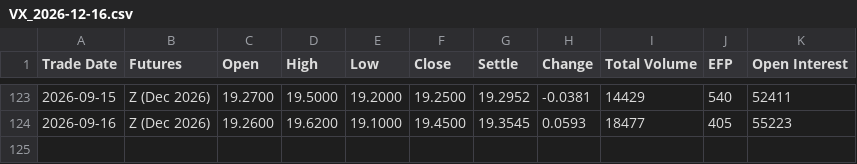
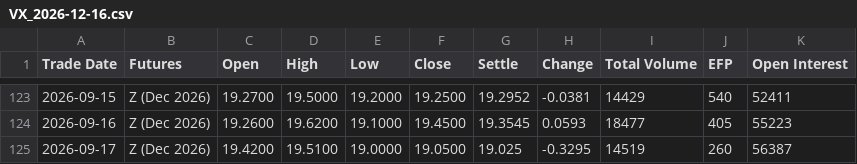
Before and after one commit to vishal-chavda-code/VIX, a CSV file: data/raw/vx/VX_2026-12-16.csv, drawn as a sheet; only a part is shown, gaps mark what is left out.

```diff
--- a/data/raw/vx/VX_2026-12-16.csv
+++ b/data/raw/vx/VX_2026-12-16.csv
@@ -124 +124,2 @@ Trade Date,Futures,Open,High,Low,Close,Settle,Change,Total Volume,EFP,Open Inter
 2026-09-16,Z (Dec 2026),19.2600,19.6200,19.1000,19.4500,19.3545,0.0593,18477,405,55223
+2026-09-17,Z (Dec 2026),19.4200,19.5100,19.0000,19.0500,19.025,-0.3295,14519,260,56387
```
Also changed, not shown: data/raw/vx/VX_2026-10-21.csv, data/raw/vx/VX_2026-11-18.csv, 32 other files.
